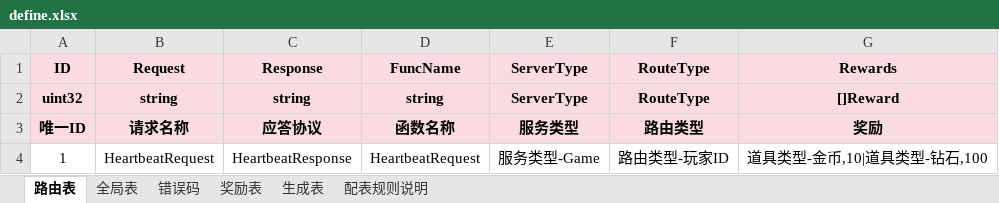
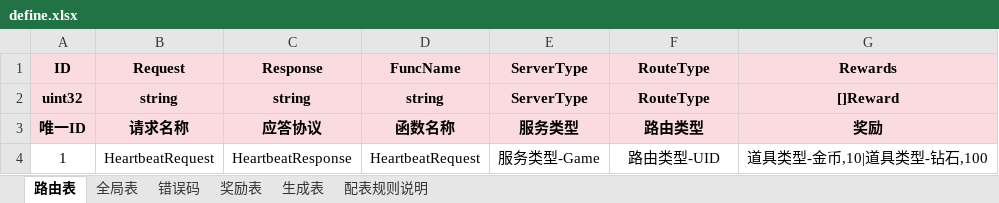
Before and after one commit to hechh/universal, an Excel workbook: configure/table/define.xlsx, sheet 路由表, drawn as a sheet; values as stored, in another font and other column widths than the file's, no borders; the diff names each change by its address in the sheet, - before the commit and + after, or states it on an @@ line.

```diff
--- a/configure/table/define.xlsx (sheet 路由表)
+++ b/configure/table/define.xlsx (sheet 路由表)
-F4: 路由类型-玩家ID
+F4: 路由类型-UID
```
Also changed, not shown: 10 other files.
